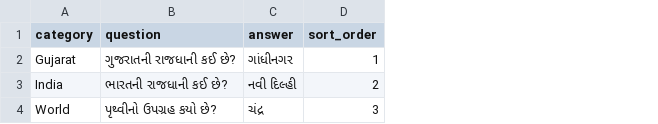
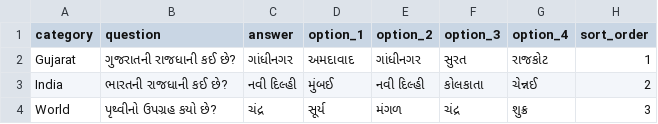
Before and after one commit to kukadiyahiren/alpha25-learning-lab, a CSV file: admin/public/gk-questions-sample.csv, drawn as a sheet; the diff names each change by its address in the sheet, - before the commit and + after, or states it on an @@ line.

```diff
--- a/admin/public/gk-questions-sample.csv
+++ b/admin/public/gk-questions-sample.csv
+column D (option_1), rows 2-4: અમદાવાદ | મુંબઈ | સૂર્ય
+column E (option_2), rows 2-4: ગાંધીનગર | નવી દિલ્હી | મંગળ
+column F (option_3), rows 2-4: સુરત | કોલકાતા | ચંદ્ર
+column G (option_4), rows 2-4: રાજકોટ | ચેન્નઈ | શુક્ર
```
Also changed, not shown: 27 other files.
